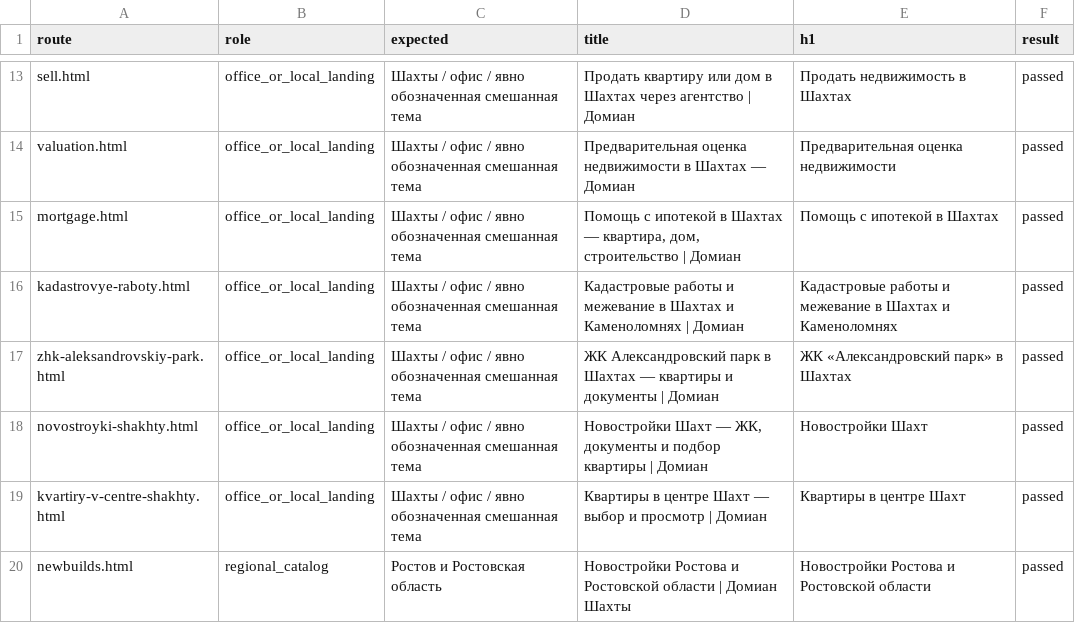
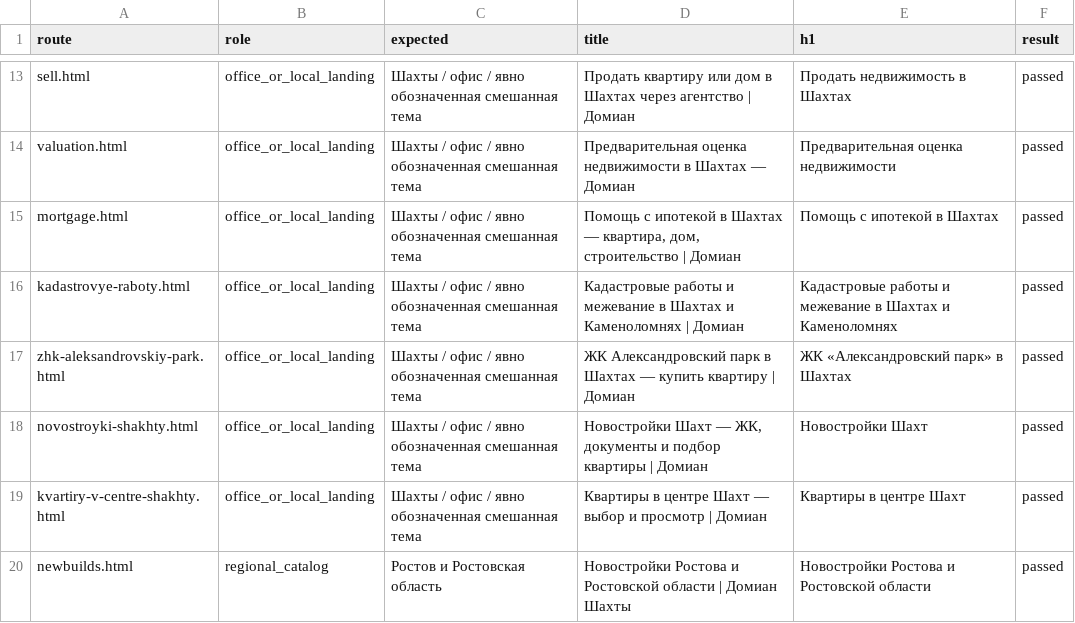
Before and after one commit to LeSauteur/DomianShakhty, a CSV file: docs/content-2026-10/geography-review.csv, drawn as a sheet; only a part is shown, gaps mark what is left out.

Commit message:
[C8b] Rewrite new content in the agency voice and keep sources private

```diff
--- a/docs/content-2026-10/geography-review.csv
+++ b/docs/content-2026-10/geography-review.csv
@@ -16,3 +16,3 @@
 "kadastrovye-raboty.html";"office_or_local_landing";"Шахты / офис / явно обозначенная смешанная тема";"Кадастровые работы и межевание в Шахтах и Каменоломнях | Домиан";"Кадастровые работы и межевание в Шахтах и Каменоломнях";"passed"
-"zhk-aleksandrovskiy-park.html";"office_or_local_landing";"Шахты / офис / явно обозначенная смешанная тема";"ЖК Александровский парк в Шахтах — квартиры и документы | Домиан";"ЖК «Александровский парк» в Шахтах";"passed"
+"zhk-aleksandrovskiy-park.html";"office_or_local_landing";"Шахты / офис / явно обозначенная смешанная тема";"ЖК Александровский парк в Шахтах — купить квартиру | Домиан";"ЖК «Александровский парк» в Шахтах";"passed"
 "novostroyki-shakhty.html";"office_or_local_landing";"Шахты / офис / явно обозначенная смешанная тема";"Новостройки Шахт — ЖК, документы и подбор квартиры | Домиан";"Новостройки Шахт";"passed"
```
Also changed, not shown: 20 other files.
